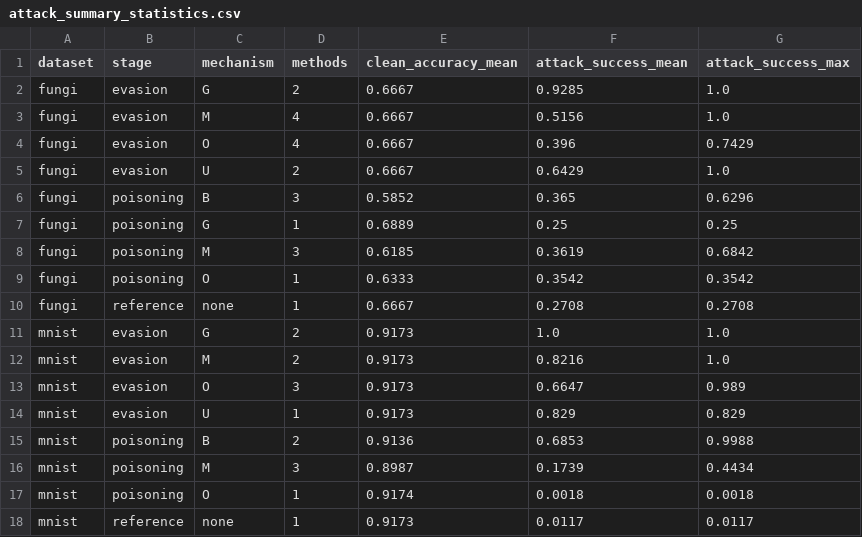
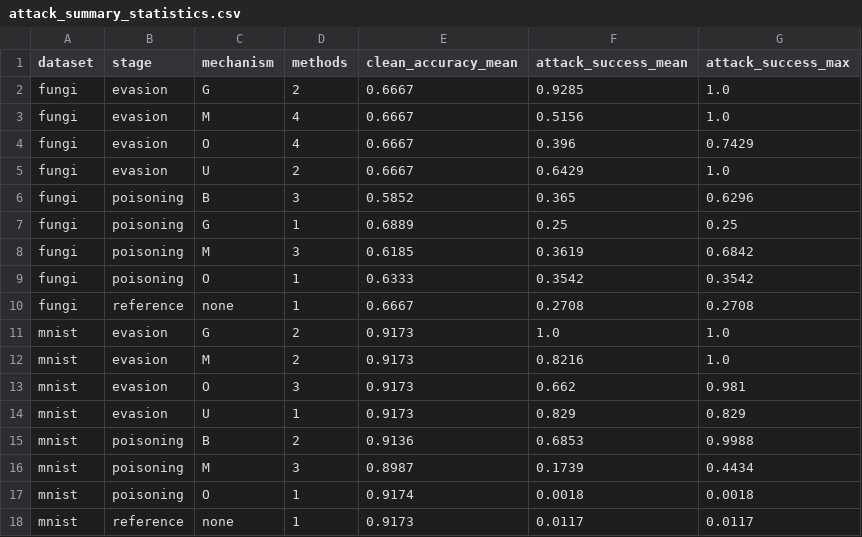
Before and after one commit to ykumar2020/datapoisontable, a CSV file: results/attack_summary_statistics.csv, drawn as a sheet.

```diff
--- a/results/attack_summary_statistics.csv
+++ b/results/attack_summary_statistics.csv
@@ -12,3 +12,3 @@ mnist,evasion,G,2,0.9173,1.0,1.0
 mnist,evasion,M,2,0.9173,0.8216,1.0
-mnist,evasion,O,3,0.9173,0.6647,0.989
+mnist,evasion,O,3,0.9173,0.662,0.981
 mnist,evasion,U,1,0.9173,0.829,0.829
```
Also changed, not shown: results/fungi_attack_comparison.csv, results/mnist_attack_comparison.csv, 11 other files.
